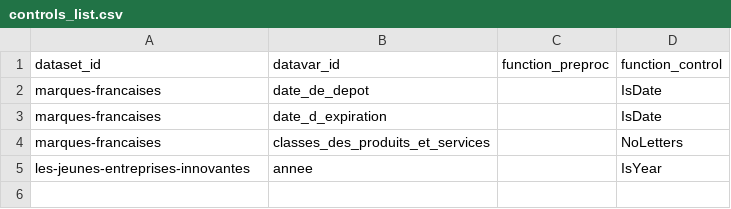
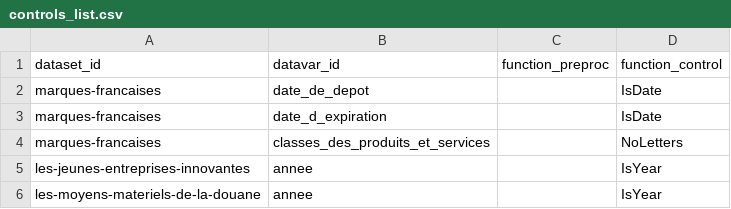
Before and after one commit to 139bercy/opendata-quality, a CSV file: data/controls_list.csv, drawn as a sheet; the diff names each change by its address in the sheet, - before the commit and + after, or states it on an @@ line.

Commit message:
add control to db

```diff
--- a/data/controls_list.csv
+++ b/data/controls_list.csv
+row 6: les-moyens-materiels-de-la-douane | annee |  | IsYear
```
